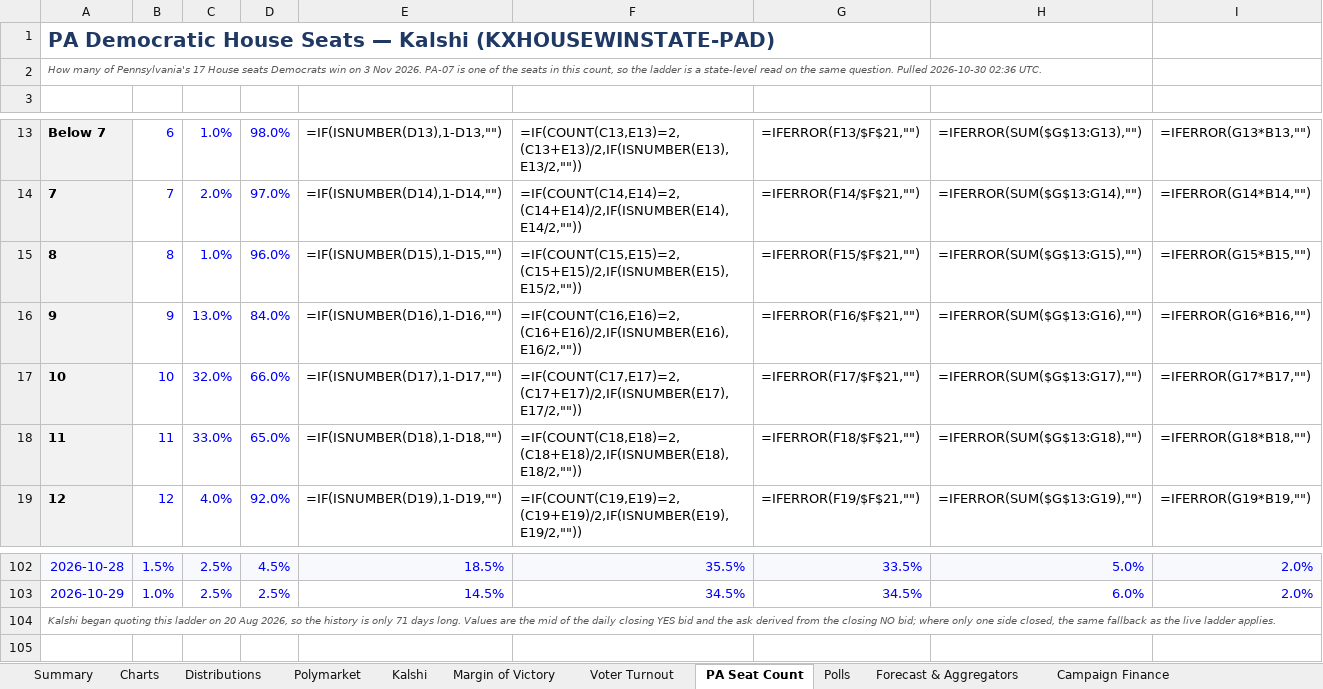
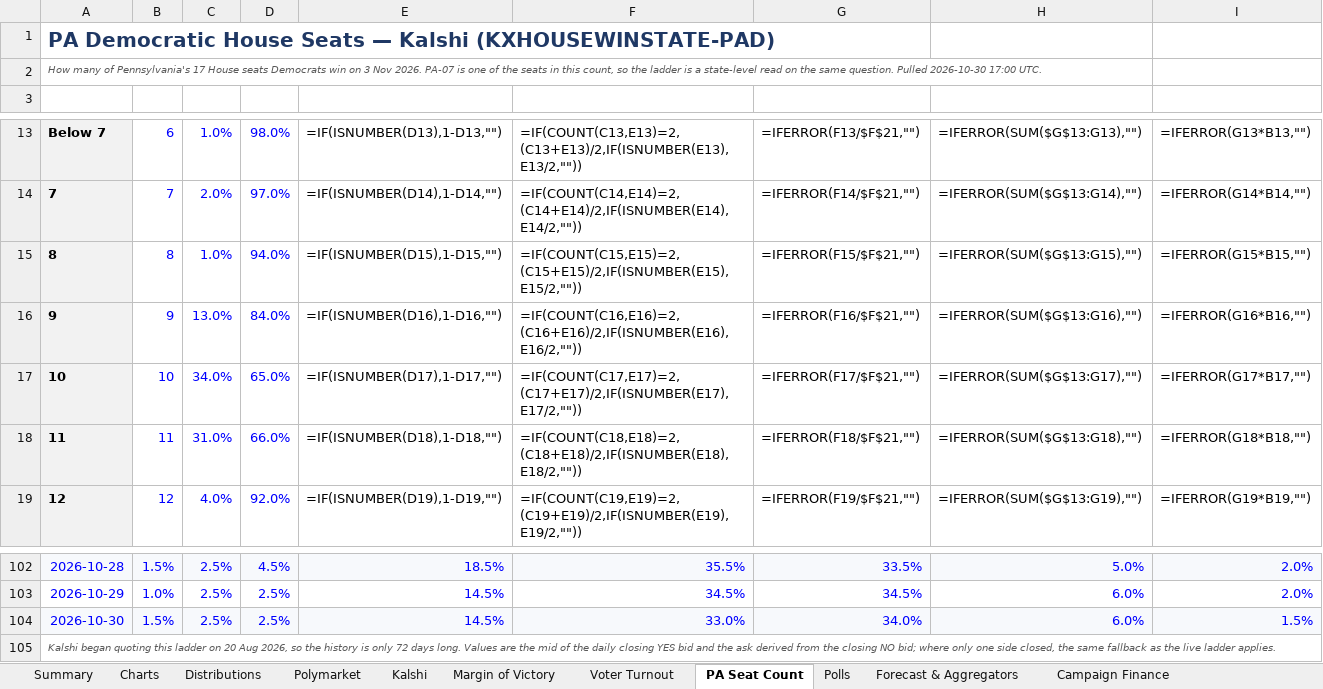
Before and after one commit to weinsteincharles27-del/pa07-tracker, an Excel workbook: site/PA-07_House_Election_Tracker.xlsx, sheet PA Seat Count, drawn as a sheet; only a part is shown, gaps mark what is left out; values as stored, in another font and other column widths than the file's, no borders; formulas without a stored value are shown as written; the diff names each change by its address in the sheet, - before the commit and + after, or states it on an @@ line.

```diff
--- a/site/PA-07_House_Election_Tracker.xlsx (sheet PA Seat Count)
+++ b/site/PA-07_House_Election_Tracker.xlsx (sheet PA Seat Count)
@@ column A renumbered from row 2 down @@
-D15: 96.0%
+D15: 94.0%
-C17: 32.0%
+C17: 34.0%
-D17: 66.0%
+D17: 65.0%
-C18: 33.0%
+C18: 31.0%
-D18: 65.0%
+D18: 66.0%
+row 104: 2026-10-30 | 1.5% | 2.5% | 2.5% | 14.5% | 33.0% | 34.0% | 6.0% | 1.5%
```
Also changed, not shown: sheet Venue Comparison, sheet Kalshi, sheet Margin of Victory, sheet Polymarket, sheet Voter Turnout, sheet Summary, 6 more sheets, charts or pictures, 7 other files.
